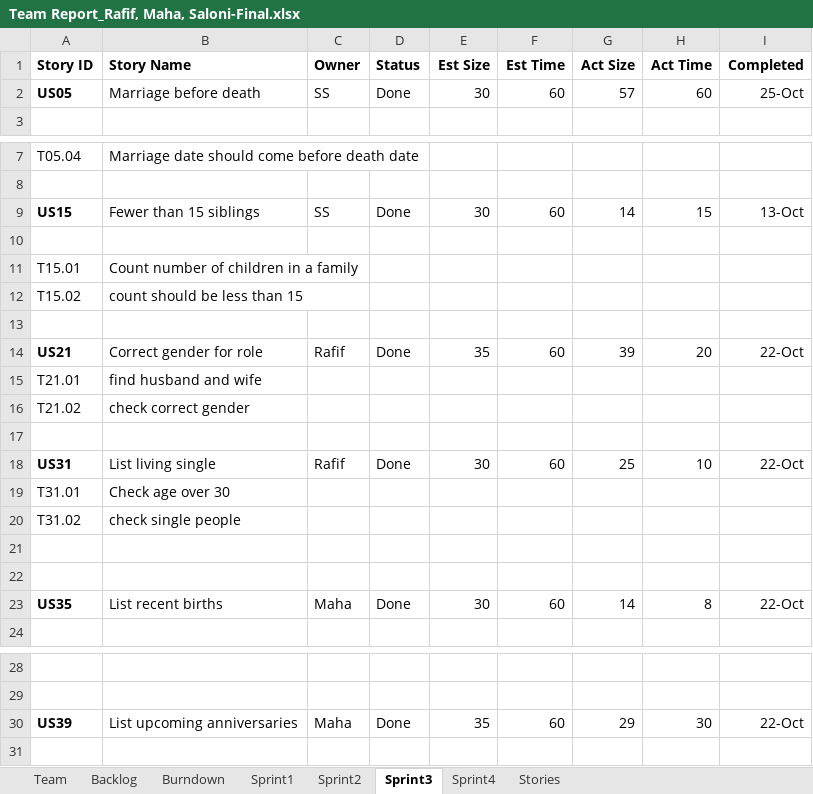
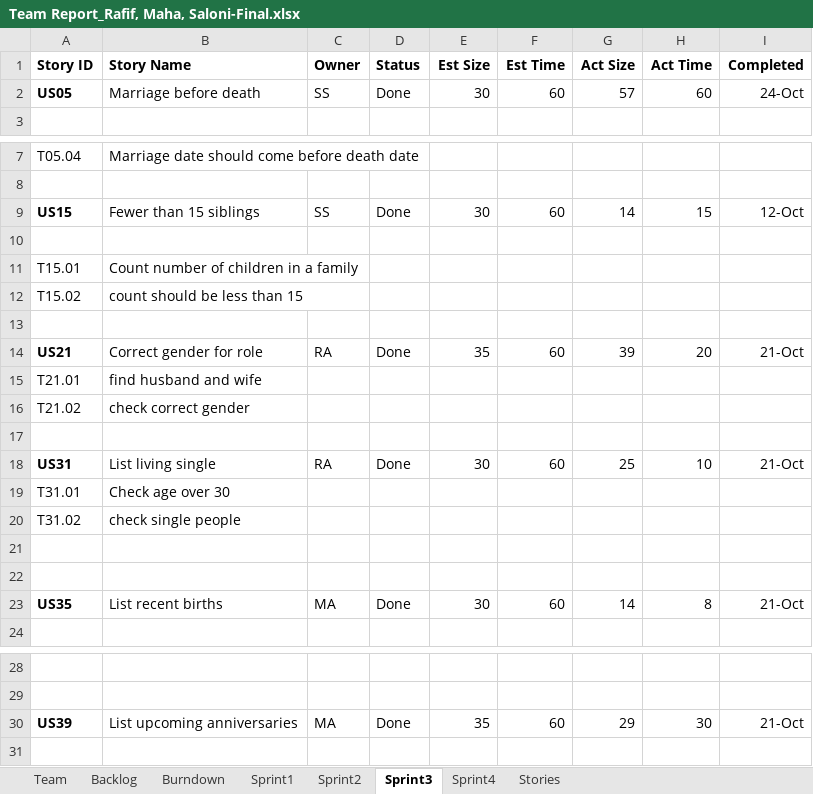
Before and after one commit to Malidrisi/SSW-555-GEDCOM, an Excel workbook: Team Report_Rafif, Maha, Saloni-Final.xlsx, sheet Sprint3, drawn as a sheet; only a part is shown, gaps mark what is left out; values as stored, in another font and other column widths than the file's, no borders; the diff names each change by its address in the sheet, - before the commit and + after, or states it on an @@ line.

```diff
--- a/Team Report_Rafif, Maha, Saloni-Final.xlsx (sheet Sprint3)
+++ b/Team Report_Rafif, Maha, Saloni-Final.xlsx (sheet Sprint3)
-I2 (Completed): 25-Oct
+I2 (Completed): 24-Oct
-I9 (Completed): 13-Oct
+I9 (Completed): 12-Oct
-C14 (Owner): Rafif
+C14 (Owner): RA
-I14 (Completed): 22-Oct
+I14 (Completed): 21-Oct
-C18 (Owner): Rafif
+C18 (Owner): RA
-I18 (Completed): 22-Oct
+I18 (Completed): 21-Oct
-C23 (Owner): Maha
+C23 (Owner): MA
-I23 (Completed): 22-Oct
+I23 (Completed): 21-Oct
-C30 (Owner): Maha
+C30 (Owner): MA
-I30 (Completed): 22-Oct
+I30 (Completed): 21-Oct
```
Also changed, not shown: sheet Burndown, sheet Sprint2, sheet Sprint1, sheet Sprint4, sheet Backlog, charts or pictures.
